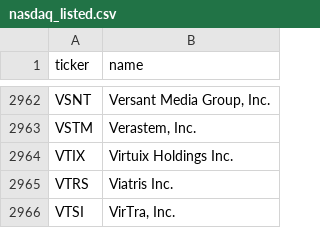
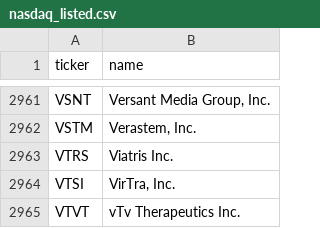
Before and after one commit to iamatownboy/make-own-money, a CSV file: data/universes/nasdaq_listed.csv, drawn as a sheet; only a part is shown, gaps mark what is left out; the shorter side is filled out with more unchanged rows; removed rows and columns are numbered as before the commit, all else as after; the diff covers the shown part only; the diff names each change by its address in the sheet, - before the commit and + after, or states it on an @@ line.

```diff
--- a/data/universes/nasdaq_listed.csv
+++ b/data/universes/nasdaq_listed.csv
-row 2964: VTIX | Virtuix Holdings Inc.
```
Also changed, not shown: 2 added rows and 3 removed rows elsewhere in this file, 6 other files.
